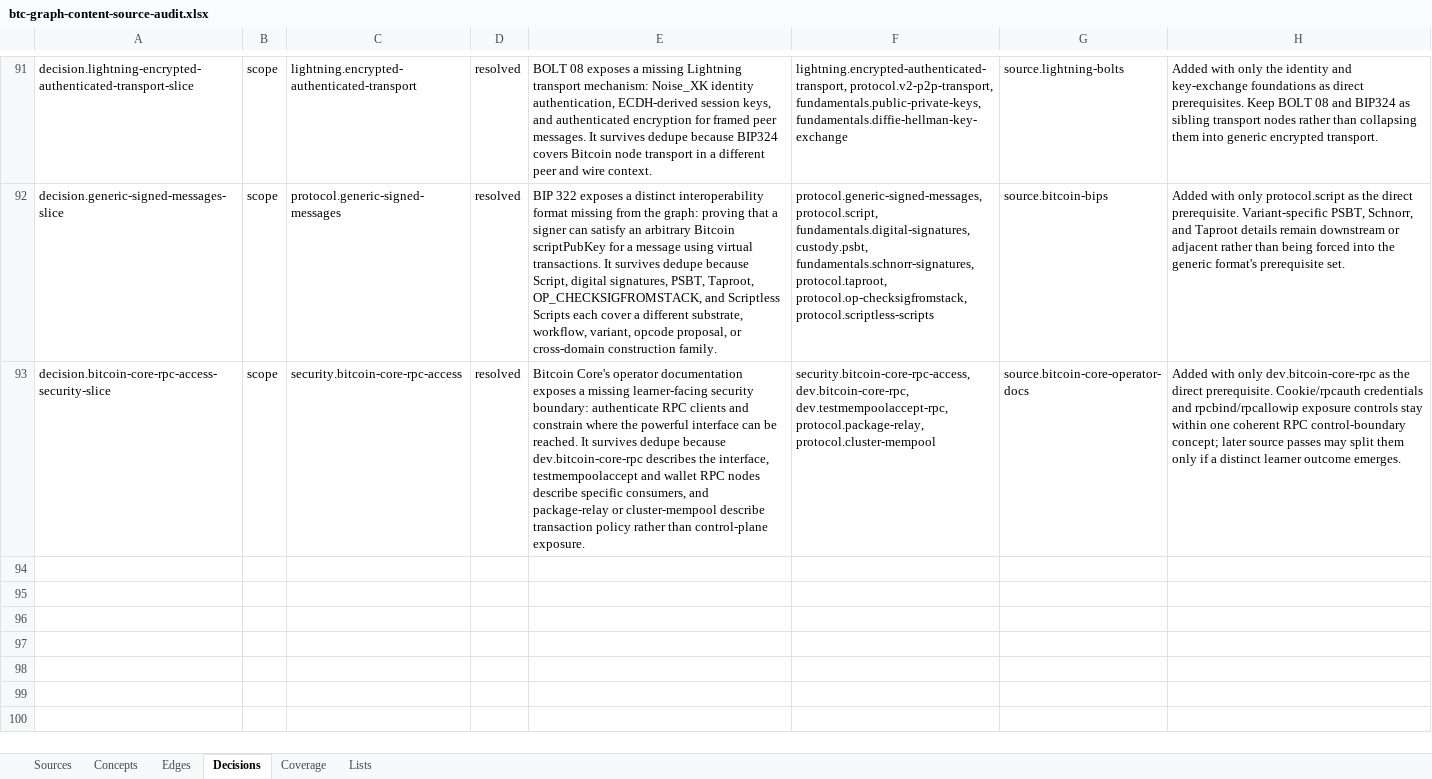
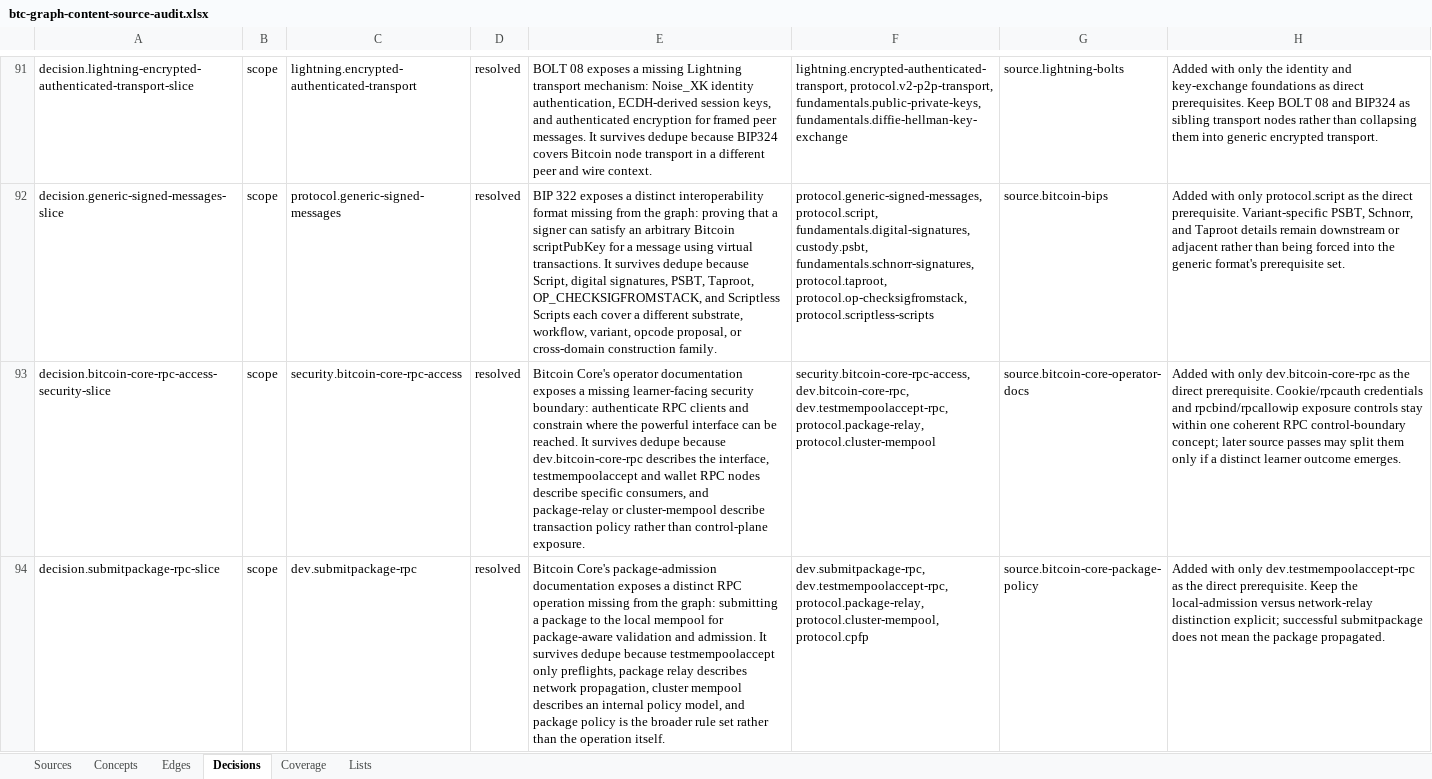
Before and after one commit to brenorb/btc-graph, an Excel workbook: outputs/content-source-audit/btc-graph-content-source-audit.xlsx, sheet Decisions, drawn as a sheet; only a part is shown, gaps mark what is left out; values as stored, in another font and other column widths than the file's, no borders; the diff names each change by its address in the sheet, - before the commit and + after, or states it on an @@ line.

Commit message:
feat: add submitpackage RPC

```diff
--- a/outputs/content-source-audit/btc-graph-content-source-audit.xlsx (sheet Decisions)
+++ b/outputs/content-source-audit/btc-graph-content-source-audit.xlsx (sheet Decisions)
+row 94: decision.submitpackage-rpc-slice | scope | dev.submitpackage-rpc | resolved | Bitcoin Core's package-admission documentation exposes a distinct RPC operation missing from the graph: submitting a package to the local mempool for package-aware validation and admission. It survives dedupe because testmempoolaccept only preflights, package relay describes network propagation, cluster mempool describes an internal policy model, and package policy is the broader rule set rather than the operation itself. | dev.submitpackage-rpc, dev.testmempoolaccept-rpc, protocol.package-relay, protocol.cluster-mempool, protocol.cpfp | source.bitcoin-core-package-policy | Added with only dev.testmempoolaccept-rpc as the direct prerequisite. Keep the local-admission versus network-relay distinction explicit; successful submitpackage does not mean the package propagated.
```
Also changed, not shown: sheet Concepts, sheet Sources, sheet Edges, sheet Coverage, 7 other files.
